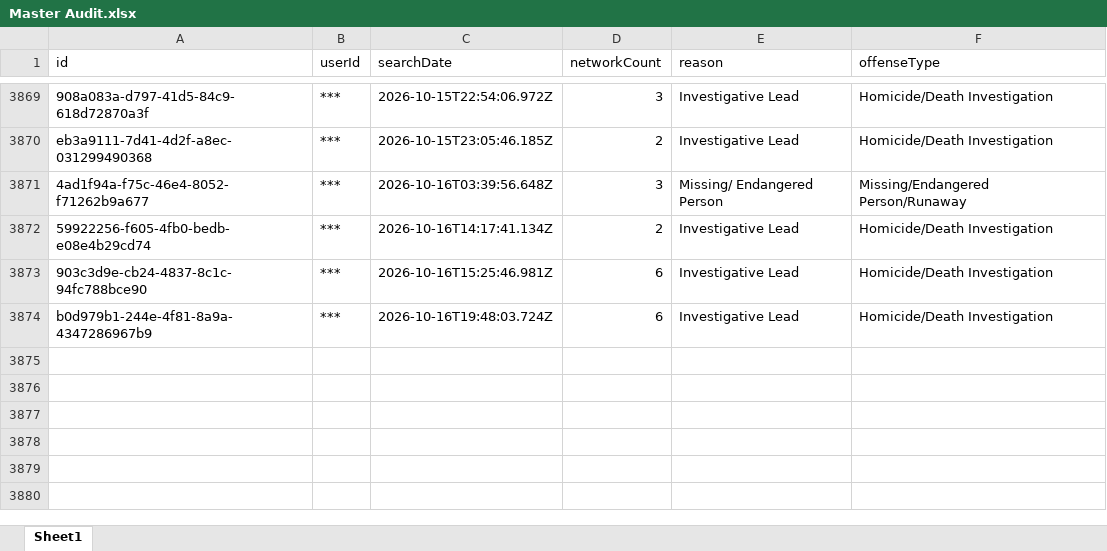
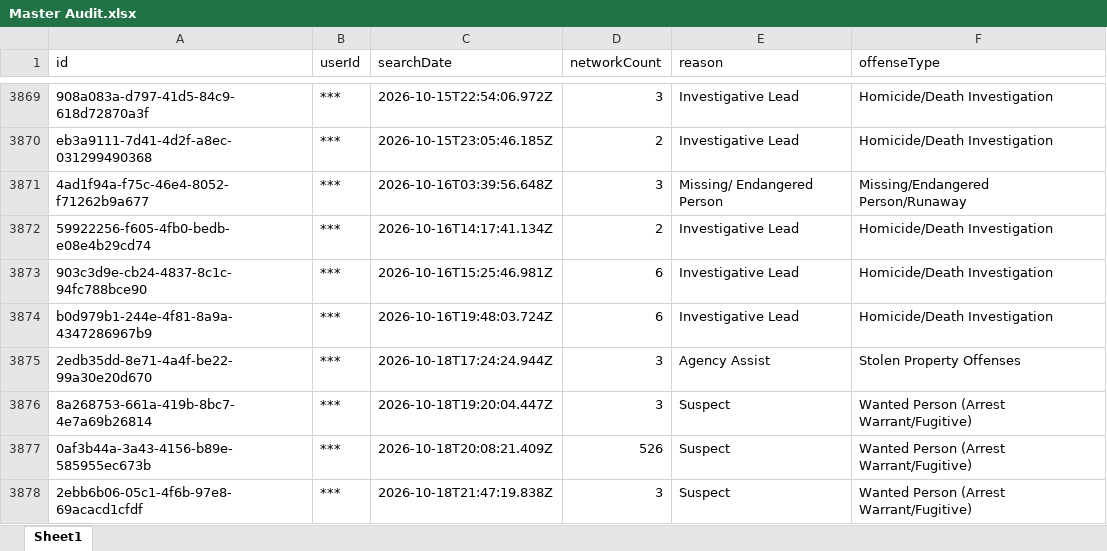
Before and after one commit to terminaldidy115/yuba-county-flock-oversight, an Excel workbook: Master Audit.xlsx, sheet Sheet1, drawn as a sheet; only a part is shown, gaps mark what is left out; values as stored, in another font and other column widths than the file's, no borders; the diff names each change by its address in the sheet, - before the commit and + after, or states it on an @@ line.

Commit message:
Auto-update 2026-10-19 09:00 — 4 new row(s)

```diff
--- a/Master Audit.xlsx (sheet Sheet1)
+++ b/Master Audit.xlsx (sheet Sheet1)
+row 3875: 2edb35dd-8e71-4a4f-be22-99a30e20d670 | *** | 2026-10-18T17:24:24.944Z | 3 | Agency Assist | Stolen Property Offenses
+row 3876: 8a268753-661a-419b-8bc7-4e7a69b26814 | *** | 2026-10-18T19:20:04.447Z | 3 | Suspect | Wanted Person (Arrest Warrant/Fugitive)
+row 3877: 0af3b44a-3a43-4156-b89e-585955ec673b | *** | 2026-10-18T20:08:21.409Z | 526 | Suspect | Wanted Person (Arrest Warrant/Fugitive)
+row 3878: 2ebb6b06-05c1-4f6b-97e8-69acacd1cfdf | *** | 2026-10-18T21:47:19.838Z | 3 | Suspect | Wanted Person (Arrest Warrant/Fugitive)
```
